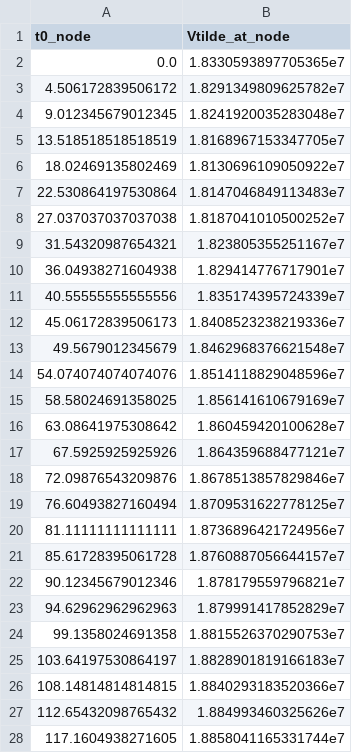
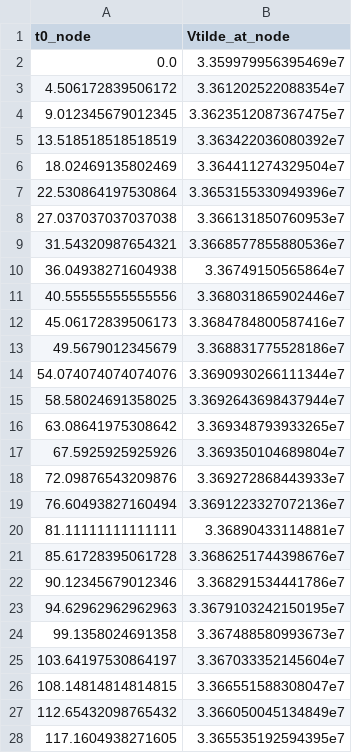
Before and after one commit to Jack-H-Buckner/AqacultureProductionCycles, a CSV file: results/simulations/Vtilde_update_nodes.csv, drawn as a sheet; only a part is shown; the diff covers the shown part only.

```diff
--- a/results/simulations/Vtilde_update_nodes.csv
+++ b/results/simulations/Vtilde_update_nodes.csv
@@ -1,28 +1,28 @@
 t0_node,Vtilde_at_node
-0.0,1.8330593897705365e7
-4.506172839506172,1.8291349809625782e7
-9.012345679012345,1.8241920035283048e7
-13.518518518518519,1.8168967153347705e7
-18.02469135802469,1.8130696109050922e7
-22.530864197530864,1.8147046849113483e7
-27.037037037037038,1.8187041010500252e7
-31.54320987654321,1.823805355251167e7
-36.04938271604938,1.829414776717901e7
-40.55555555555556,1.835174395724339e7
-45.06172839506173,1.8408523238219336e7
-49.5679012345679,1.8462968376621548e7
-54.074074074074076,1.8514118829048596e7
-58.58024691358025,1.856141610679169e7
-63.08641975308642,1.860459420100628e7
-67.5925925925926,1.864359688477121e7
-72.09876543209876,1.8678513857829846e7
-76.60493827160494,1.8709531622778125e7
-81.11111111111111,1.8736896421724956e7
-85.61728395061728,1.8760887056644157e7
-90.12345679012346,1.878179559796821e7
-94.62962962962963,1.879991417852829e7
-99.1358024691358,1.8815526370290753e7
-103.64197530864197,1.8828901819166183e7
-108.14814814814815,1.8840293183520366e7
-112.65432098765432,1.884993460325626e7
-117.1604938271605,1.8858041165331744e7
+0.0,3.359979956395469e7
+4.506172839506172,3.361202522088354e7
+9.012345679012345,3.3623512087367475e7
+13.518518518518519,3.363422036080392e7
+18.02469135802469,3.364411274329504e7
+22.530864197530864,3.3653155330949396e7
+27.037037037037038,3.366131850760953e7
+31.54320987654321,3.3668577855880536e7
+36.04938271604938,3.36749150565864e7
+40.55555555555556,3.368031865902446e7
+45.06172839506173,3.3684784800587416e7
+49.5679012345679,3.368831775528186e7
+54.074074074074076,3.3690930266111344e7
+58.58024691358025,3.3692643698437944e7
+63.08641975308642,3.369348793933265e7
+67.5925925925926,3.369350104689804e7
+72.09876543209876,3.369272868443933e7
+76.60493827160494,3.3691223327072136e7
+81.11111111111111,3.36890433114881e7
+85.61728395061728,3.3686251744398676e7
+90.12345679012346,3.368291534441786e7
+94.62962962962963,3.3679103242150195e7
+99.1358024691358,3.367488580993673e7
+103.64197530864197,3.367033352145604e7
+108.14814814814815,3.366551588308047e7
+112.65432098765432,3.366050045134849e7
+117.1604938271605,3.365535192594395e7
```
Also changed, not shown: 54 edited cells elsewhere in this file, results/simulations/V_update_comparison.csv, results/simulations/V_update_nodes.csv, 18 other files.
